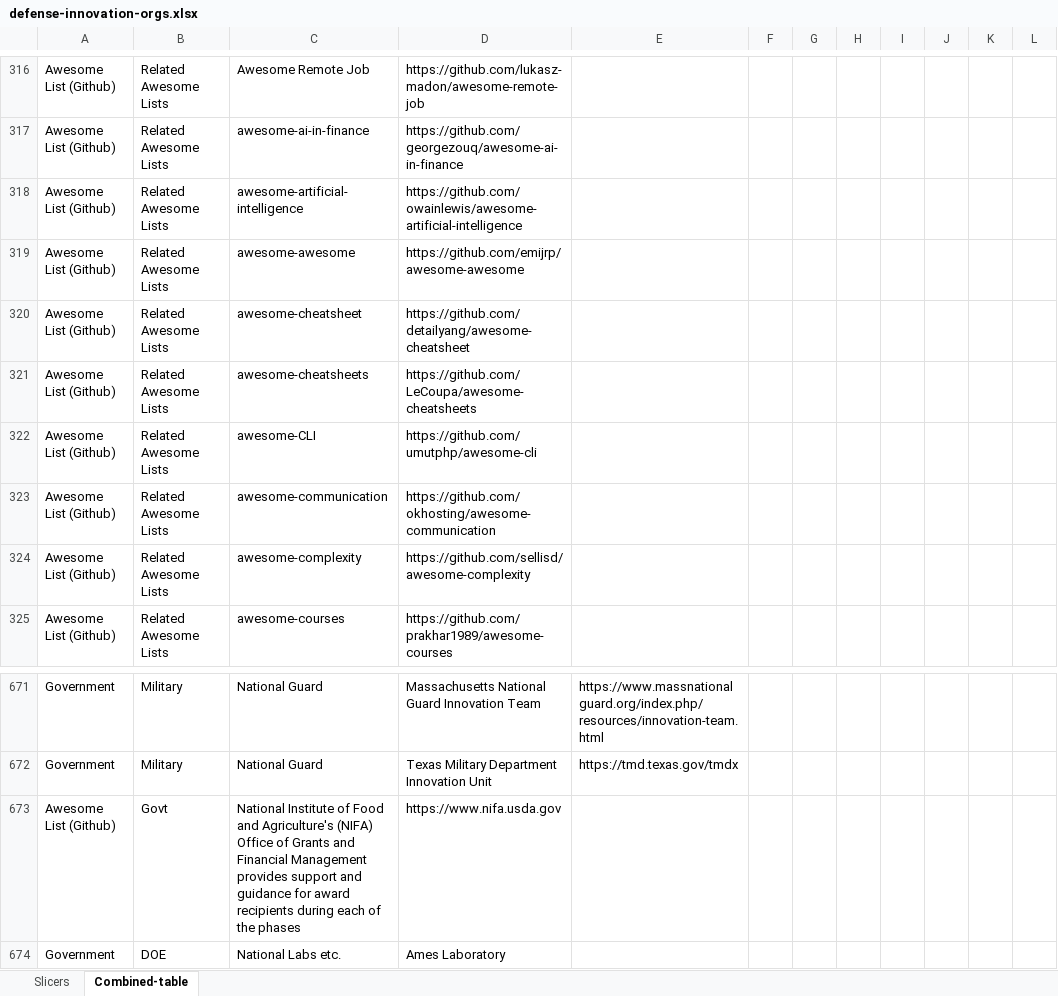
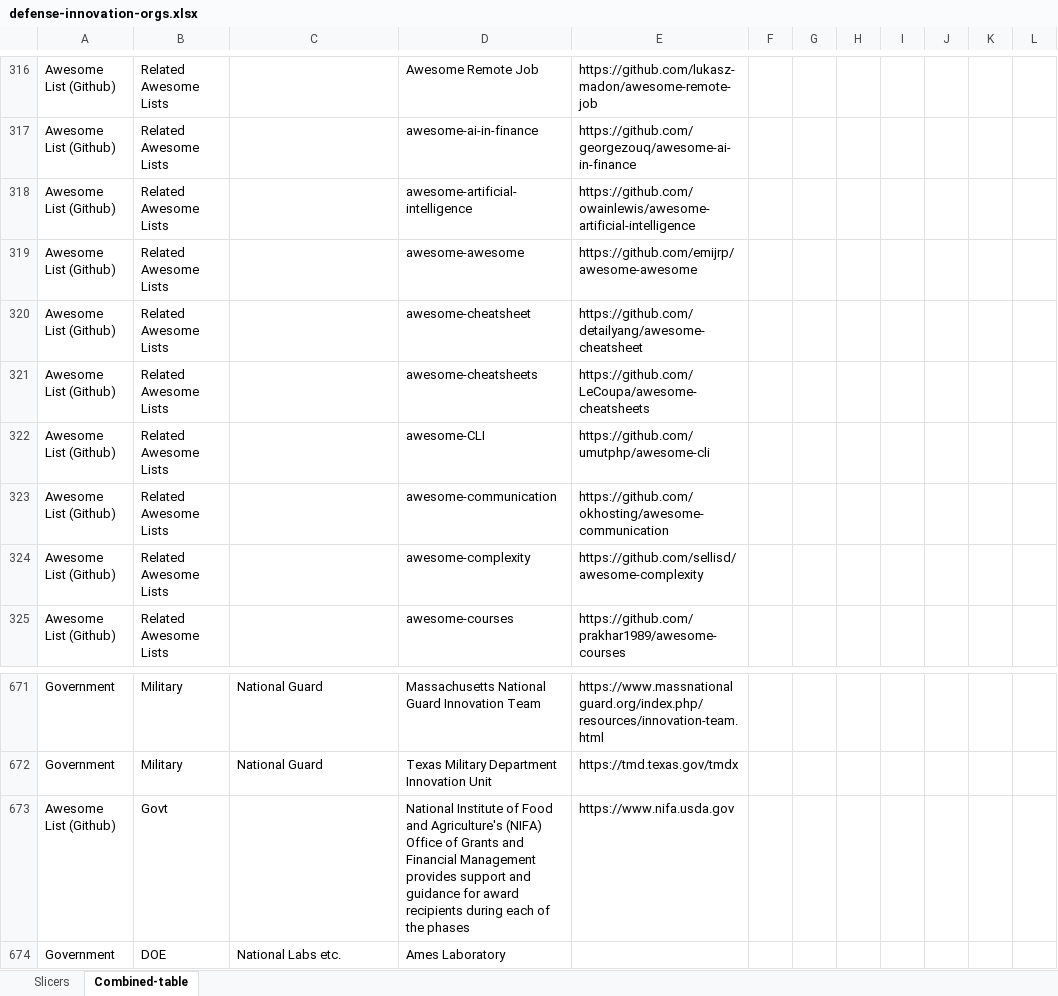
Before and after one commit to Dan-OSU/Defense-Acquisition-Glossary, an Excel workbook: defense-innovation-orgs.xlsx, sheet Combined-table, drawn as a sheet; only a part is shown, gaps mark what is left out; values as stored, in another font and other column widths than the file's, no borders; table styles not drawn; the diff covers the shown part only; the diff names each change by its address in the sheet, - before the commit and + after, or states it on an @@ line.

```diff
--- a/defense-innovation-orgs.xlsx (sheet Combined-table)
+++ b/defense-innovation-orgs.xlsx (sheet Combined-table)
-C316: Awesome Remote Job
+C316: (empty)
-D316: https://github.com/lukasz-madon/awesome-remote-job
+D316: Awesome Remote Job
-E316: (empty)
+E316: https://github.com/lukasz-madon/awesome-remote-job
-C317: awesome-ai-in-finance
+C317: (empty)
-D317: https://github.com/georgezouq/awesome-ai-in-finance
+D317: awesome-ai-in-finance
-E317: (empty)
+E317: https://github.com/georgezouq/awesome-ai-in-finance
-C318: awesome-artificial-intelligence
+C318: (empty)
-D318: https://github.com/owainlewis/awesome-artificial-intelligence
+D318: awesome-artificial-intelligence
-E318: (empty)
+E318: https://github.com/owainlewis/awesome-artificial-intelligence
-C319: awesome-awesome
+C319: (empty)
-D319: https://github.com/emijrp/awesome-awesome
+D319: awesome-awesome
-E319: (empty)
+E319: https://github.com/emijrp/awesome-awesome
-C320: awesome-cheatsheet
+C320: (empty)
-D320: https://github.com/detailyang/awesome-cheatsheet
+D320: awesome-cheatsheet
-E320: (empty)
+E320: https://github.com/detailyang/awesome-cheatsheet
-C321: awesome-cheatsheets
+C321: (empty)
-D321: https://github.com/LeCoupa/awesome-cheatsheets
+D321: awesome-cheatsheets
-E321: (empty)
+E321: https://github.com/LeCoupa/awesome-cheatsheets
-C322: awesome-CLI
+C322: (empty)
-D322: https://github.com/umutphp/awesome-cli
+D322: awesome-CLI
-E322: (empty)
+E322: https://github.com/umutphp/awesome-cli
-C323: awesome-communication
+C323: (empty)
-D323: https://github.com/okhosting/awesome-communication
+D323: awesome-communication
-E323: (empty)
+E323: https://github.com/okhosting/awesome-communication
-C324: awesome-complexity
+C324: (empty)
-D324: https://github.com/sellisd/awesome-complexity
+D324: awesome-complexity
-E324: (empty)
+E324: https://github.com/sellisd/awesome-complexity
-C325: awesome-courses
+C325: (empty)
-D325: https://github.com/prakhar1989/awesome-courses
+D325: awesome-courses
-E325: (empty)
+E325: https://github.com/prakhar1989/awesome-courses
-C673: National Institute of Food and Agriculture's (NIFA) Office of Grants and Financial Management provides support and guidance for award recipients during each of the phases
+C673: (empty)
-D673: https://www.nifa.usda.gov
+D673: National Institute of Food and Agriculture's (NIFA) Office of Grants and Financial Management provides support and guidance for award recipients during each of the phases
-E673: (empty)
+E673: https://www.nifa.usda.gov
```
Also changed, not shown: other rows of this sheet, charts or pictures.
